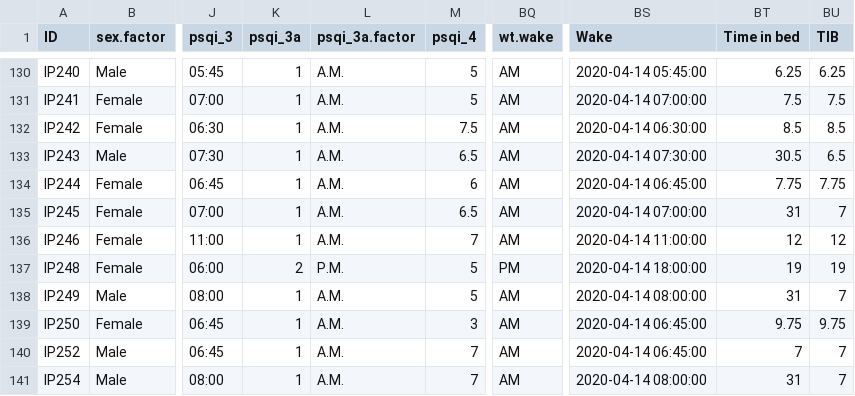
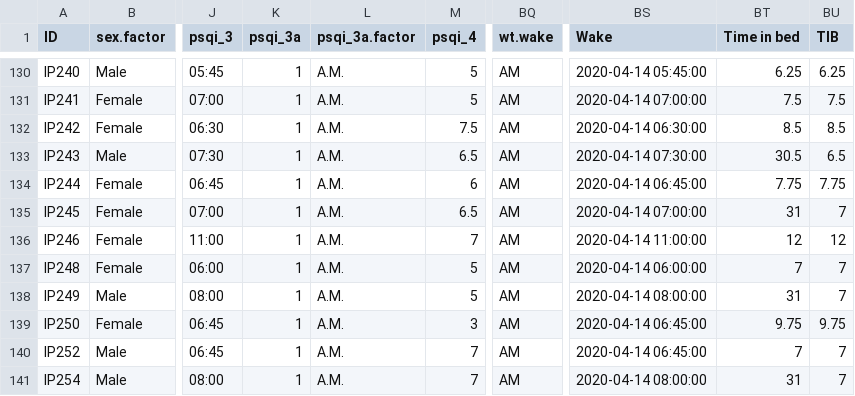
Before and after one commit to BrainStormCenter/Brad_PT, a CSV file: PSQI_rawData_April2020_v1.csv, drawn as a sheet; only a part is shown, gaps mark what is left out; the diff names each change by its address in the sheet, - before the commit and + after, or states it on an @@ line.

```diff
--- a/PSQI_rawData_April2020_v1.csv
+++ b/PSQI_rawData_April2020_v1.csv
-K137 (psqi_3a): 2
+K137 (psqi_3a): 1
-L137 (psqi_3a.factor): P.M.
+L137 (psqi_3a.factor): A.M.
-BQ137 (wt.wake): PM
+BQ137 (wt.wake): AM
-BS137 (Wake): 2020-04-14 18:00:00
+BS137 (Wake): 2020-04-14 06:00:00
-BT137 (Time in bed): 19
+BT137 (Time in bed): 7
-BU137 (TIB): 19
+BU137 (TIB): 7
```
Also changed, not shown: dat.SM.csv, 2 other files.
